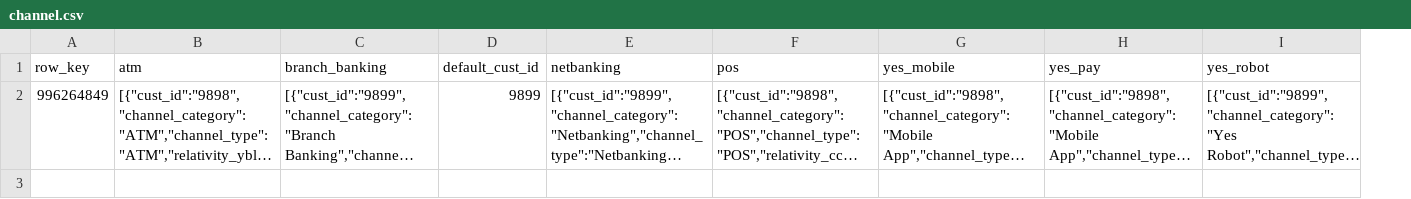
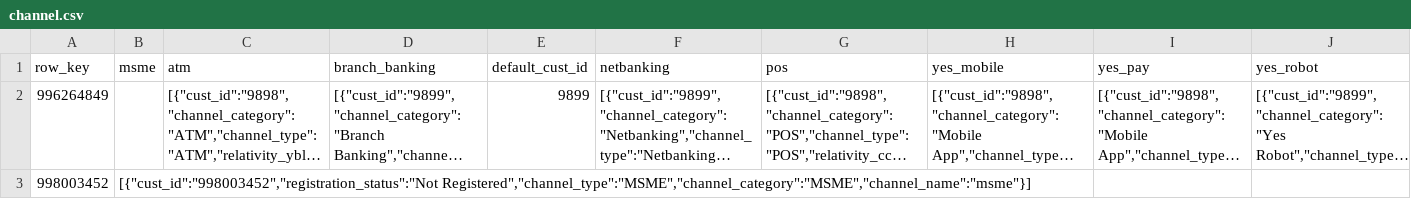
Before and after one commit to XI754-AbhishekDalakoti/yes-genie-testautomation, a CSV file: yes-genie-testautomation-GenieDataCreation/data_file/channel.csv, drawn as a sheet; long unchanged cells end in …; the diff names each change by its address in the sheet, - before the commit and + after, or states it on an @@ line.

```diff
--- a/yes-genie-testautomation-GenieDataCreation/data_file/channel.csv
+++ b/yes-genie-testautomation-GenieDataCreation/data_file/channel.csv
+column B (msme), empty
+row 3: 998003452 | [{"cust_id":"998003452","registration_status":"Not Registered","channel_type":"MSME","channel_category":"MSME","channel_name":"msme"}]
```
Also changed, not shown: yes-genie-testautomation-GenieDataCreation/data_file/portfolio_details.csv, 13 other files.
